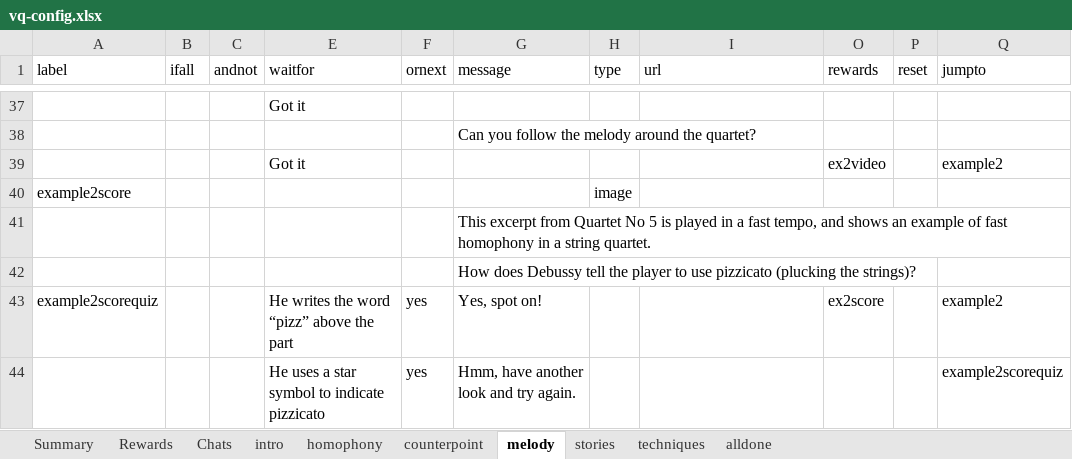
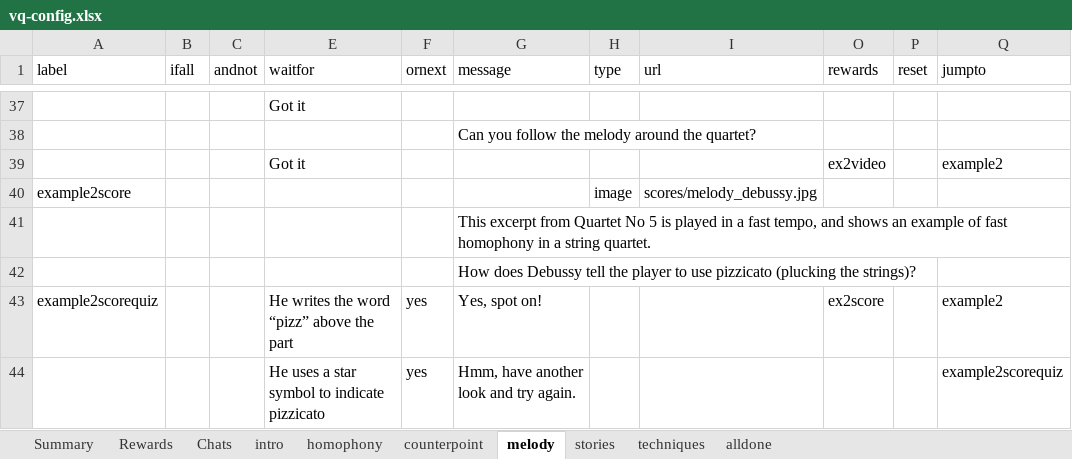
Before and after one commit to MixedRealityLab/music-class-chat, an Excel workbook: data/vq-config.xlsx, sheet melody, drawn as a sheet; only a part is shown, gaps mark what is left out; values as stored, in another font and other column widths than the file's, no borders; charts and pictures and table styles not drawn; the diff names each change by its address in the sheet, - before the commit and + after, or states it on an @@ line.

Commit message:
Debussy score

```diff
--- a/data/vq-config.xlsx (sheet melody)
+++ b/data/vq-config.xlsx (sheet melody)
-I40 (url): (empty)
+I40 (url): scores/melody_debussy.jpg
```
Also changed, not shown: 1 other file.
